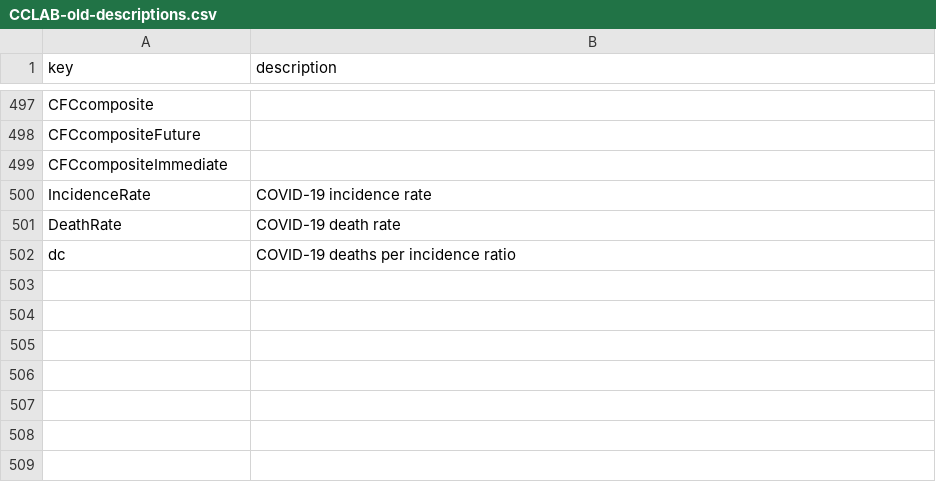
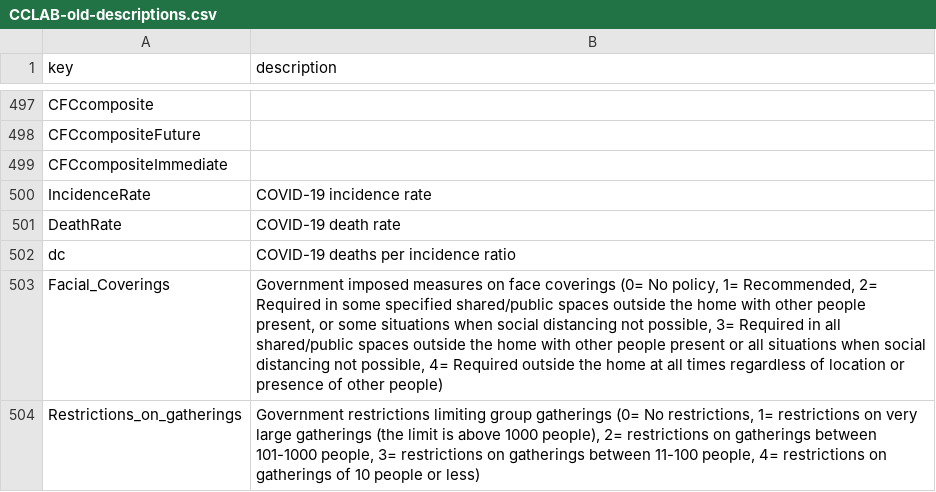
Before and after one commit to HectorHS/NavigateObscurity, a CSV file: static/worlddata/csv/CCLAB-old-descriptions.csv, drawn as a sheet; only a part is shown, gaps mark what is left out; the diff names each change by its address in the sheet, - before the commit and + after, or states it on an @@ line.

Commit message:
cclab old dash updated with gov response data

```diff
--- a/static/worlddata/csv/CCLAB-old-descriptions.csv
+++ b/static/worlddata/csv/CCLAB-old-descriptions.csv
+row 503: Facial_Coverings | Government imposed measures on face coverings (0= No policy, 1= Recommended, 2= Required in some specified shared/public spaces outside the home with other people present, or some situations when social distancing not possible, 3= Required in all shared/public spaces outside the home with other people present or all situations when social distancing not possible, 4= Required outside the home at all times regardless of location or presence of other people)
+row 504: Restrictions_on_gatherings | Government restrictions limiting group gatherings (0= No restrictions, 1= restrictions on very large gatherings (the limit is above 1000 people), 2= restrictions on gatherings between 101-1000 people, 3= restrictions on gatherings between 11-100 people, 4= restrictions on gatherings of 10 people or less)
```
Also changed, not shown: static/worlddata/csv/CCLAB-old-variableLookup.csv, worlddata/static/worlddata/csv/CCLAB-old-descriptions.csv, 1 other file.
